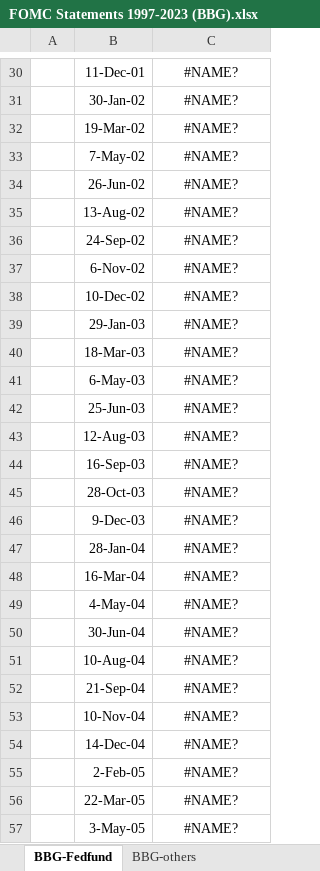
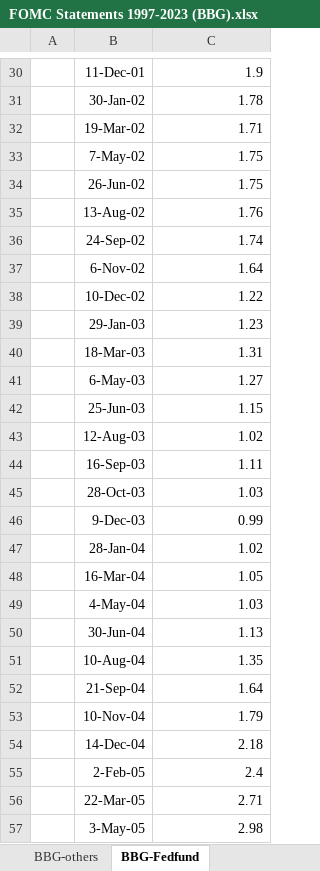
Before and after one commit to billysimct/NLP_Project, an Excel workbook: data/FOMC Statements 1997-2023 (BBG).xlsx, sheet BBG-Fedfund, drawn as a sheet; only a part is shown, gaps mark what is left out; values as stored, in another font and other column widths than the file's, no borders; the diff covers the shown part only; the diff names each change by its address in the sheet, - before the commit and + after, or states it on an @@ line.

```diff
--- a/data/FOMC Statements 1997-2023 (BBG).xlsx (sheet BBG-Fedfund)
+++ b/data/FOMC Statements 1997-2023 (BBG).xlsx (sheet BBG-Fedfund)
@@ sheet tab order changed: BBG-others | BBG-Fedfund @@
-C30:C57 alignment: center
+C30:C57 alignment: right
-C30: #NAME?
+C30: 1.9
-C31: #NAME?
+C31: 1.78
-C32: #NAME?
+C32: 1.71
-C33:C34: #NAME?
+C33:C34: 1.75
-C35: #NAME?
+C35: 1.76
-C36: #NAME?
+C36: 1.74
-C37: #NAME?
+C37: 1.64
-C38: #NAME?
+C38: 1.22
-C39: #NAME?
+C39: 1.23
-C40: #NAME?
+C40: 1.31
-C41: #NAME?
+C41: 1.27
-C42: #NAME?
+C42: 1.15
-C43: #NAME?
+C43: 1.02
-C44: #NAME?
+C44: 1.11
-C45: #NAME?
+C45: 1.03
-C46: #NAME?
+C46: 0.99
-C47: #NAME?
+C47: 1.02
-C48: #NAME?
+C48: 1.05
-C49: #NAME?
+C49: 1.03
-C50: #NAME?
+C50: 1.13
-C51: #NAME?
+C51: 1.35
-C52: #NAME?
+C52: 1.64
-C53: #NAME?
+C53: 1.79
-C54: #NAME?
+C54: 2.18
-C55: #NAME?
+C55: 2.4
-C56: #NAME?
+C56: 2.71
-C57: #NAME?
+C57: 2.98
```
Also changed, not shown: 178 edited cells and cell formats elsewhere in this sheet, sheet MASTER data FOMC statements, sheet BBG-others, formulas that keep their value, data/FOMC_econometrics_v1.xlsx, 1 other file.
